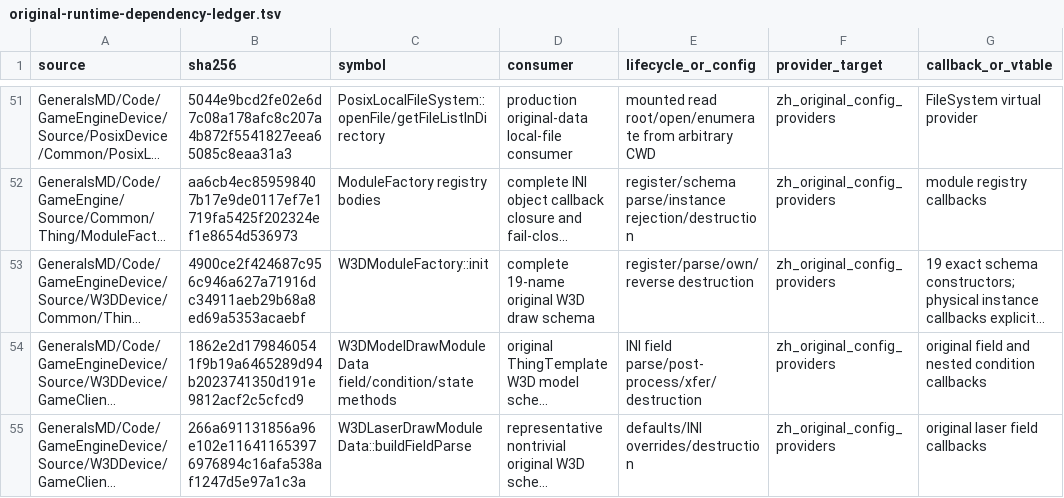
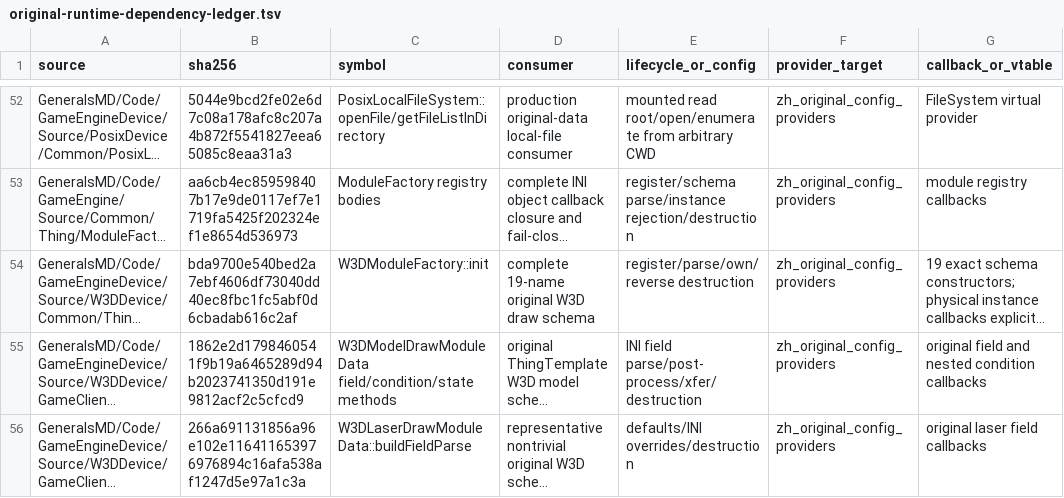
Before and after one commit to mrworf/CnC_Generals_Zero_Hour, a TSV file: docs/original-runtime-dependency-ledger.tsv, drawn as a sheet; only a part is shown, gaps mark what is left out; long unchanged cells end in …; addresses are those after the commit; the diff covers the shown part only; the diff names each change by its address in the sheet, - before the commit and + after, or states it on an @@ line.

```diff
--- a/docs/original-runtime-dependency-ledger.tsv
+++ b/docs/original-runtime-dependency-ledger.tsv
-B54 (sha256): 4900ce2f424687c956c946a627a71916dc34911aeb29b68a8ed69a5353acaebf
+B54 (sha256): bda9700e540bed2a7ebf4606df73040dd40ec8fbc1fc5abf0d6cbadab616c2af
```
Also changed, not shown: 1 added row and 6 edited cells elsewhere in this file, 13 other files.
